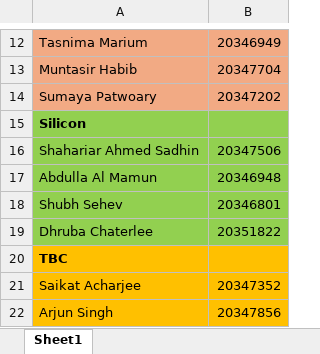
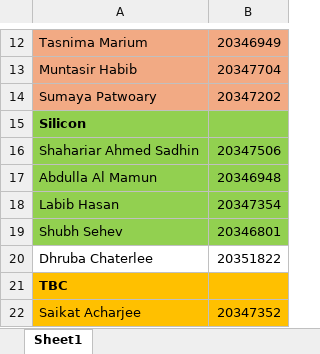
Before and after one commit to ianSCMet/2025_26, an Excel workbook: T2/Explore_Groups_IS.xlsx, sheet Sheet1, drawn as a sheet; only a part is shown, gaps mark what is left out; the shorter side is filled out with more unchanged rows; values as stored, in another font and other column widths than the file's, no borders; addresses are those after the commit; the diff names each change by its address in the sheet, - before the commit and + after, or states it on an @@ line.

```diff
--- a/T2/Explore_Groups_IS.xlsx (sheet Sheet1)
+++ b/T2/Explore_Groups_IS.xlsx (sheet Sheet1)
+row 18: Labib Hasan | 20347354
-A20:B20 fill: #92D050
+A20:B20 fill: none
```
Also changed, not shown: T2/GDV4000/GDV4000_25_26_Groups.xlsx.
